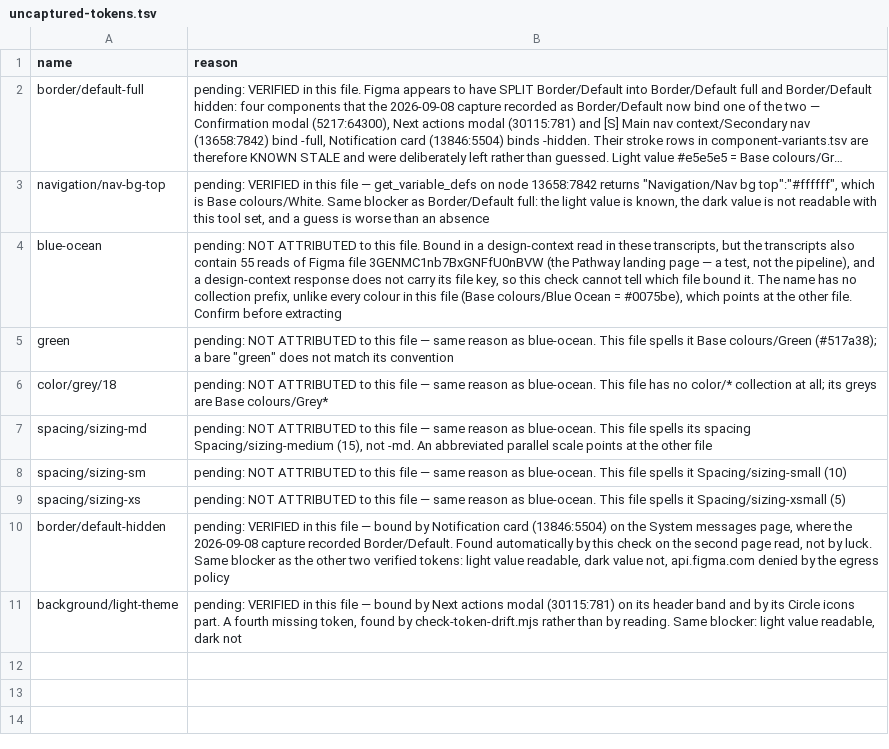
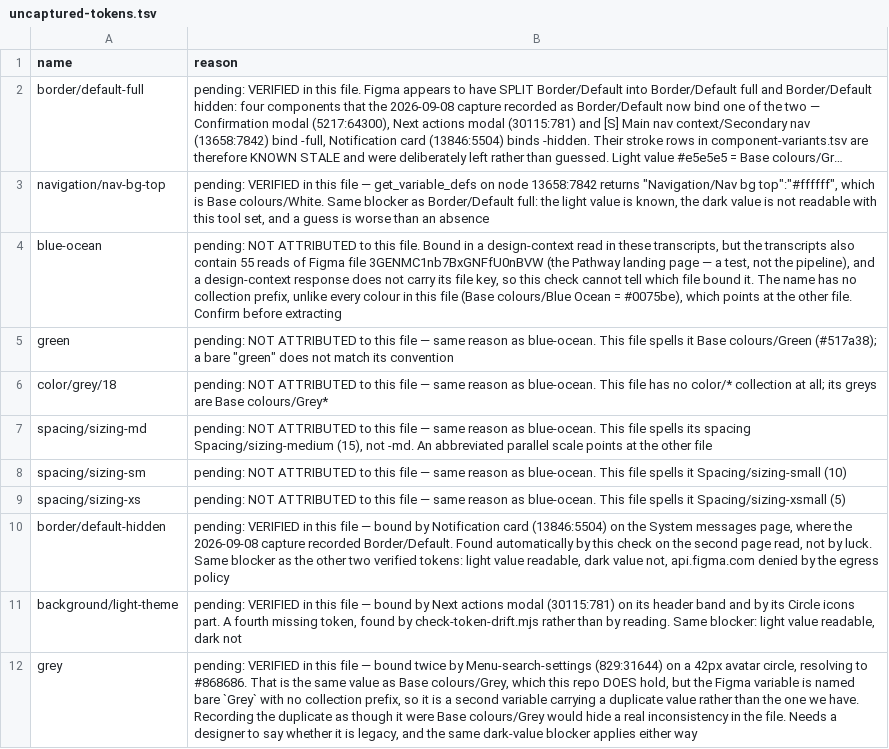
Before and after one commit to Joenebula/ds, a TSV file: tokens/_raw/uncaptured-tokens.tsv, drawn as a sheet; long unchanged cells end in ….

```diff
--- a/tokens/_raw/uncaptured-tokens.tsv
+++ b/tokens/_raw/uncaptured-tokens.tsv
@@ -11 +11,2 @@ border/default-hidden	pending: VERIFIED in this file — bound by Notification c
 background/light-theme	pending: VERIFIED in this file — bound by Next actions modal (30115:781) on its header band and by its Circle icons part. A fourth missing token, found by check-token-drift.mjs rather than by reading. Same blocker: light value readable, dark not
+grey	pending: VERIFIED in this file — bound twice by Menu-search-settings (829:31644) on a 42px avatar circle, resolving to #868686. That is the same value as Base colours/Grey, which this repo DOES hold, but the Figma variable is named bare `Grey` with no collection prefix, so it is a second variable carrying a duplicate value rather than the one we have. Recording the duplicate as though it were Base colours/Grey would hide a real inconsistency in the file. Needs a designer to say whether it is legacy, and the same dark-value blocker applies either way
```
